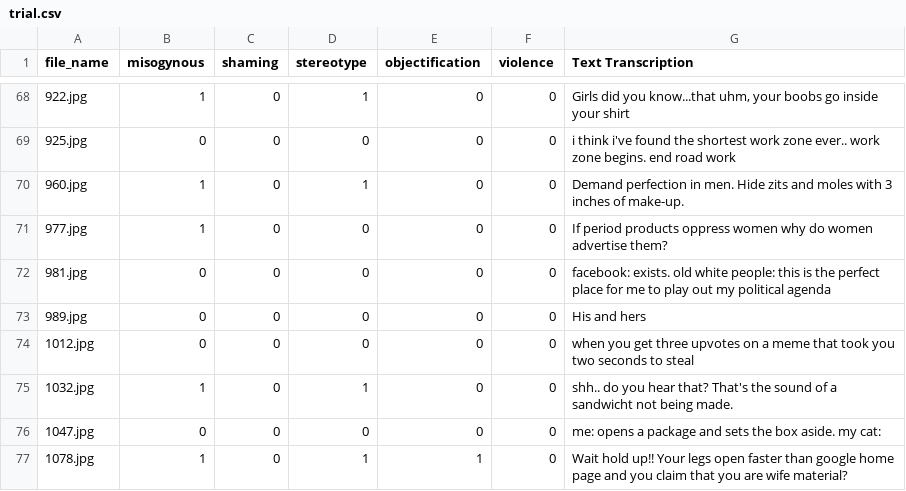
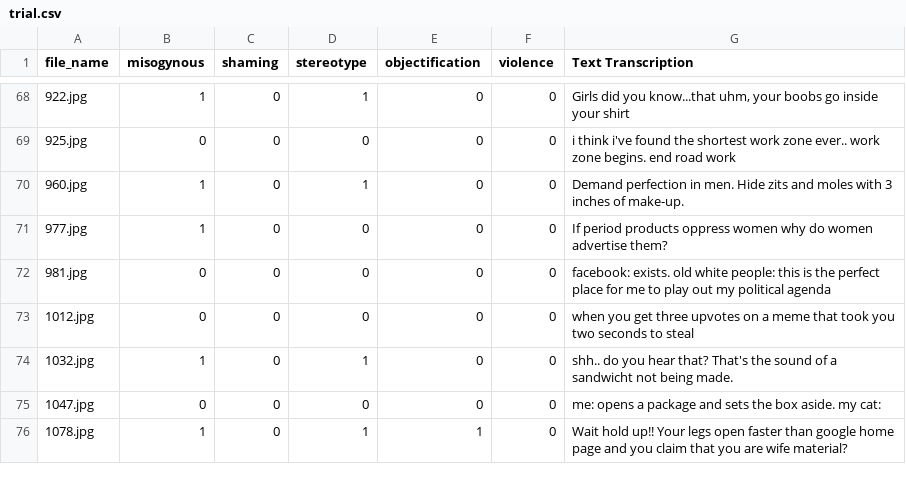
Before and after one commit to Aleksandar1932/NLP_2021, a CSV file: Laboratory Exercises/1/data/trial.csv, drawn as a sheet; only a part is shown, gaps mark what is left out; the diff names each change by its address in the sheet, - before the commit and + after, or states it on an @@ line.

Commit message:
[LAB-WIP] Add Laboratory Exercise 1

```diff
--- a/Laboratory Exercises/1/data/trial.csv
+++ b/Laboratory Exercises/1/data/trial.csv
-row 73: 989.jpg | 0 | 0 | 0 | 0 | 0 | His and hers
```
Also changed, not shown: 1 other file.
